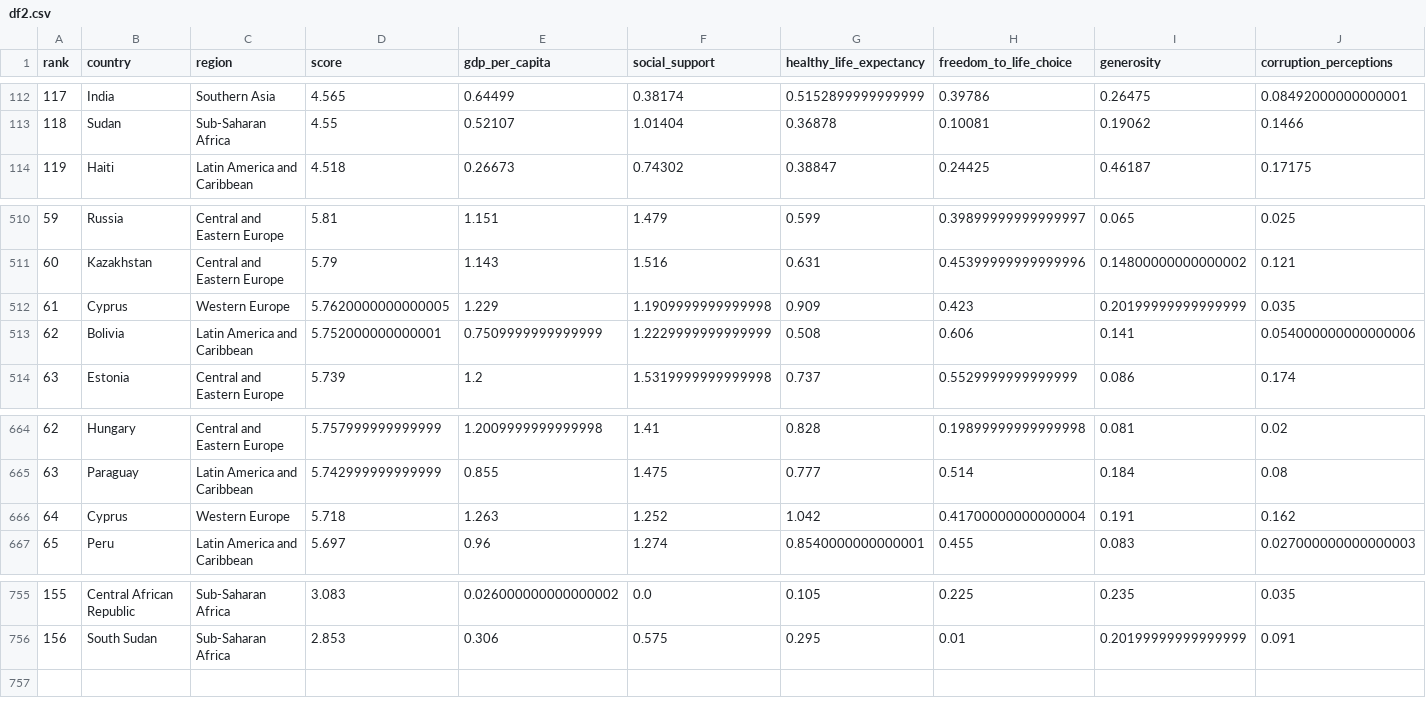
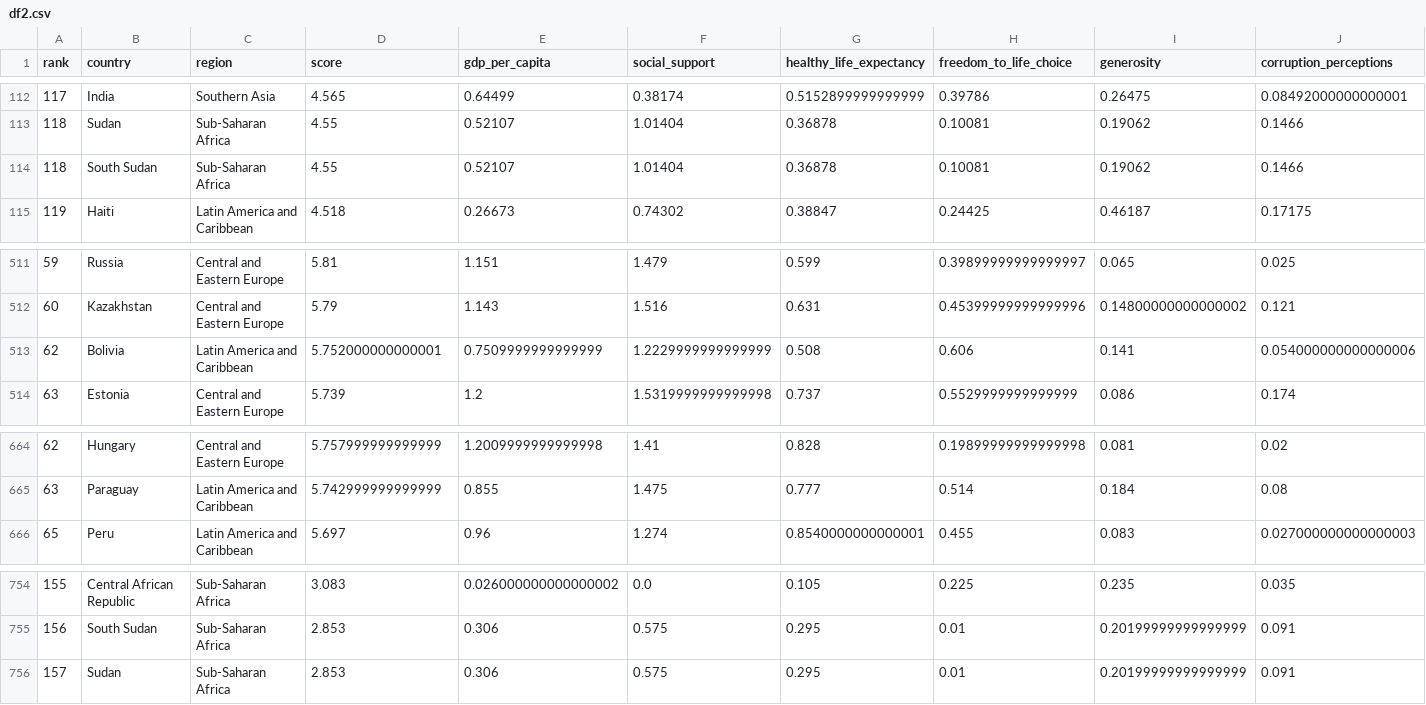
Before and after one commit to com-480-data-visualization/com-480-project-datavaders, a CSV file: Preprocessing/df2.csv, drawn as a sheet; only a part is shown, gaps mark what is left out; removed rows and columns are numbered as before the commit, all else as after; rows hold the shown columns only; the diff names each change by its address in the sheet, - before the commit and + after, or states it on an @@ line.

```diff
--- a/Preprocessing/df2.csv
+++ b/Preprocessing/df2.csv
+row 114: 118 | South Sudan | Sub-Saharan Africa | 4.55 | 0.52107 | 1.01404 | 0.36878 | 0.10081 | 0.19062 | 0.1466
-row 512: 61 | Cyprus | Western Europe | 5.7620000000000005 | 1.229 | 1.1909999999999998 | 0.909 | 0.423 | 0.20199999999999999 | 0.035
-row 666: 64 | Cyprus | Western Europe | 5.718 | 1.263 | 1.252 | 1.042 | 0.41700000000000004 | 0.191 | 0.162
+row 756: 157 | Sudan | Sub-Saharan Africa | 2.853 | 0.306 | 0.575 | 0.295 | 0.01 | 0.20199999999999999 | 0.091
```
Also changed, not shown: 8 other files.
